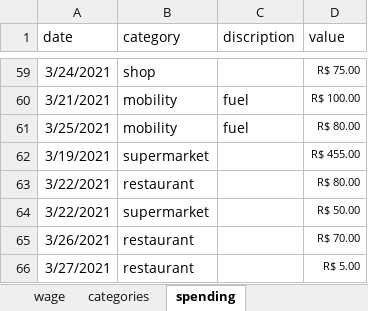
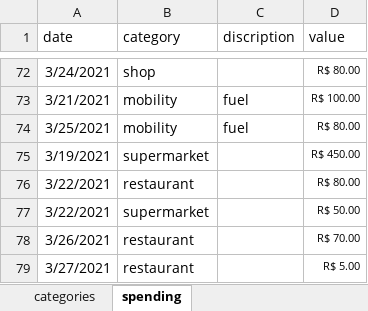
Before and after one commit to chandreatti/anti-debt, an Excel workbook: data/raw/spending.xlsx, sheet spending, drawn as a sheet; only a part is shown, gaps mark what is left out; values as stored, in another font and other column widths than the file's, no borders; table styles not drawn; addresses are those after the commit; the diff covers the shown part only; the diff names each change by its address in the sheet, - before the commit and + after, or states it on an @@ line.

```diff
--- a/data/raw/spending.xlsx (sheet spending)
+++ b/data/raw/spending.xlsx (sheet spending)
-sheet tab: wage
-D72 (value): R$ 75.00
+D72 (value): R$ 80.00
-D75 (value): R$ 455.00
+D75 (value): R$ 450.00
```
Also changed, not shown: 13 added rows and 19 edited cells elsewhere in this sheet, sheet categories.
